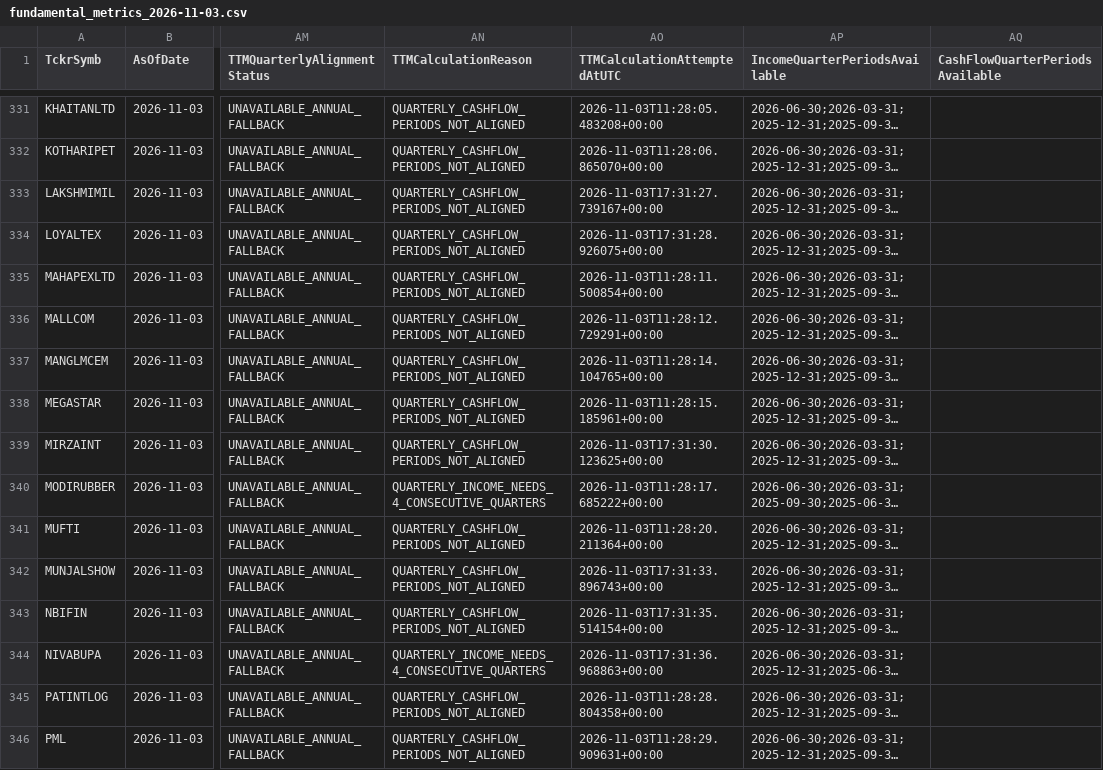
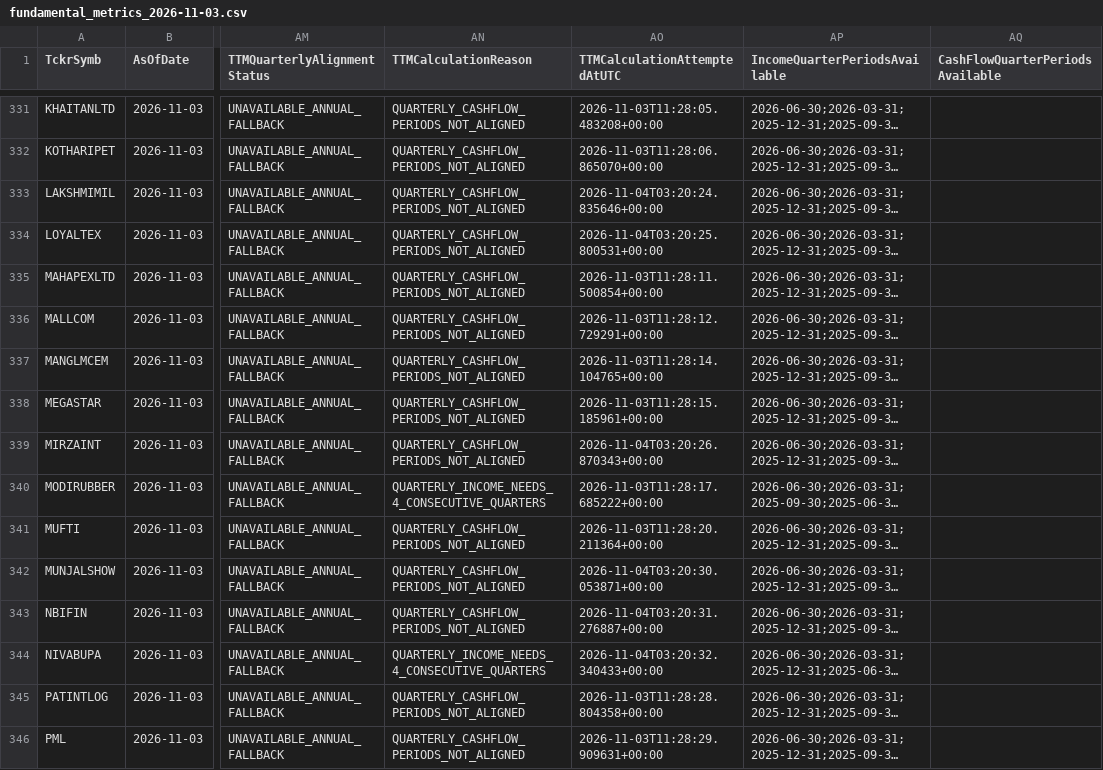
Before and after one commit to digitalmf78-pixel/AI-Trading-Bot, a CSV file: data/cache/fundamental_history/fundamental_metrics_2026-11-03.csv, drawn as a sheet; only a part is shown, gaps mark what is left out; long unchanged cells end in …; the diff covers the shown part only; the diff names each change by its address in the sheet, - before the commit and + after, or states it on an @@ line.

```diff
--- a/data/cache/fundamental_history/fundamental_metrics_2026-11-03.csv
+++ b/data/cache/fundamental_history/fundamental_metrics_2026-11-03.csv
-AO333 (TTMCalculationAttemptedAtUTC): 2026-11-03T17:31:27.739167+00:00
+AO333 (TTMCalculationAttemptedAtUTC): 2026-11-04T03:20:24.835646+00:00
-AO334 (TTMCalculationAttemptedAtUTC): 2026-11-03T17:31:28.926075+00:00
+AO334 (TTMCalculationAttemptedAtUTC): 2026-11-04T03:20:25.800531+00:00
-AO339 (TTMCalculationAttemptedAtUTC): 2026-11-03T17:31:30.123625+00:00
+AO339 (TTMCalculationAttemptedAtUTC): 2026-11-04T03:20:26.870343+00:00
-AO342 (TTMCalculationAttemptedAtUTC): 2026-11-03T17:31:33.896743+00:00
+AO342 (TTMCalculationAttemptedAtUTC): 2026-11-04T03:20:30.053871+00:00
-AO343 (TTMCalculationAttemptedAtUTC): 2026-11-03T17:31:35.514154+00:00
+AO343 (TTMCalculationAttemptedAtUTC): 2026-11-04T03:20:31.276887+00:00
-AO344 (TTMCalculationAttemptedAtUTC): 2026-11-03T17:31:36.968863+00:00
+AO344 (TTMCalculationAttemptedAtUTC): 2026-11-04T03:20:32.340433+00:00
```
Also changed, not shown: 52 edited cells elsewhere in this file, data/inputs/fundamental_metrics.csv, 1 other file.
